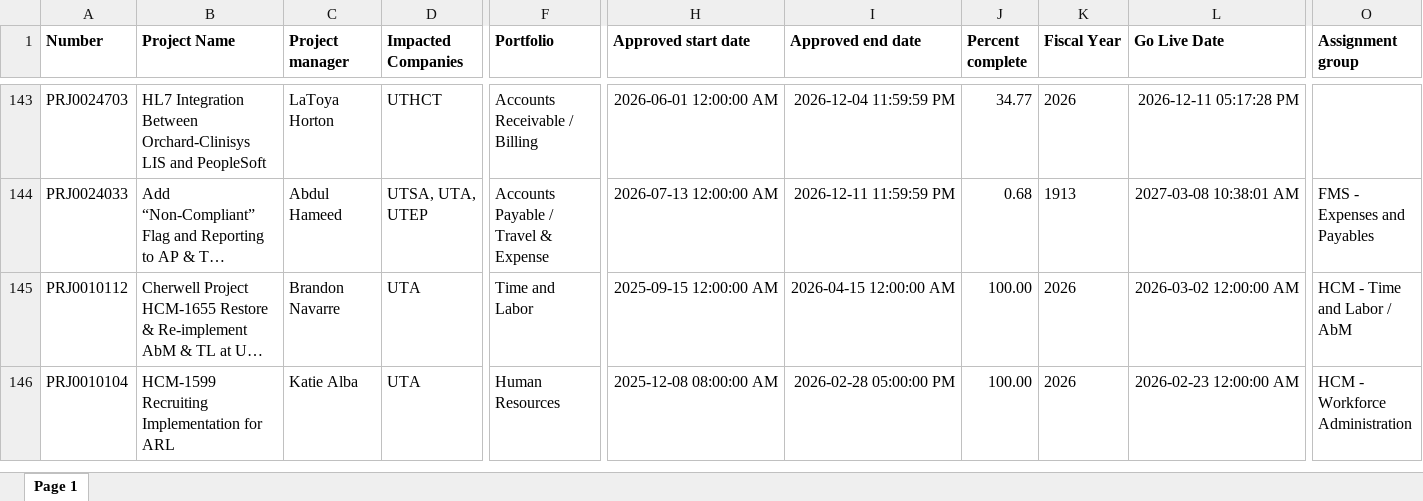
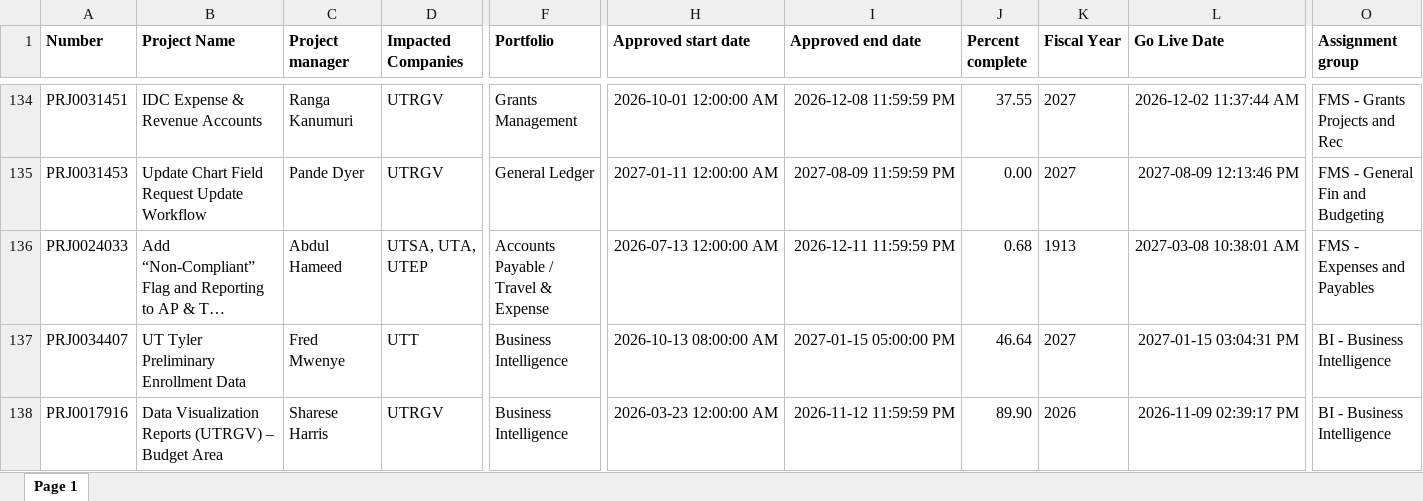
Before and after one commit to bknavarre/roadmap-studio, an Excel workbook: roadmap_sources/PMO Daily Roadmunk - Projects.xlsx, sheet Page 1, drawn as a sheet; only a part is shown, gaps mark what is left out; the shorter side is filled out with more unchanged rows; long unchanged cells end in …; values as stored, in another font and other column widths than the file's, no borders; addresses are those after the commit; the diff covers the shown part only; the diff names each change by its address in the sheet, - before the commit and + after, or states it on an @@ line.

```diff
--- a/roadmap_sources/PMO Daily Roadmunk - Projects.xlsx (sheet Page 1)
+++ b/roadmap_sources/PMO Daily Roadmunk - Projects.xlsx (sheet Page 1)
-A134 (Number): PRJ0024703
+A134 (Number): PRJ0031451
-B134 (Project Name): HL7 Integration Between Orchard-Clinisys LIS and PeopleSoft
+B134 (Project Name): IDC Expense & Revenue Accounts
-C134 (Project manager): LaToya Horton
+C134 (Project manager): Ranga Kanumuri
-D134 (Impacted Companies): UTHCT
+D134 (Impacted Companies): UTRGV
-F134 (Portfolio): Accounts Receivable / Billing
+F134 (Portfolio): Grants Management
-H134 (Approved start date): 2026-06-01 12:00:00 AM
+H134 (Approved start date): 2026-10-01 12:00:00 AM
-I134 (Approved end date): 2026-12-04 11:59:59 PM
+I134 (Approved end date): 2026-12-08 11:59:59 PM
-J134 (Percent complete): 34.77
+J134 (Percent complete): 37.55
-K134 (Fiscal Year): 2026
+K134 (Fiscal Year): 2027
-L134 (Go Live Date): 2026-12-11 05:17:28 PM
+L134 (Go Live Date): 2026-12-02 11:37:44 AM
-O134 (Assignment group): (empty)
+O134 (Assignment group): FMS - Grants Projects and Rec
@@ row 120 moved to row 135: PRJ0031453 @@
@@ row 145 moved to row 340: PRJ0010112 @@
@@ row 36 moved to row 137: PRJ0034407 @@
@@ row 123 moved to row 138: PRJ0017916 @@
```
Also changed, not shown: 23 added rows, 23 removed rows, 36 moved rows and 6 edited cells elsewhere in this sheet.
